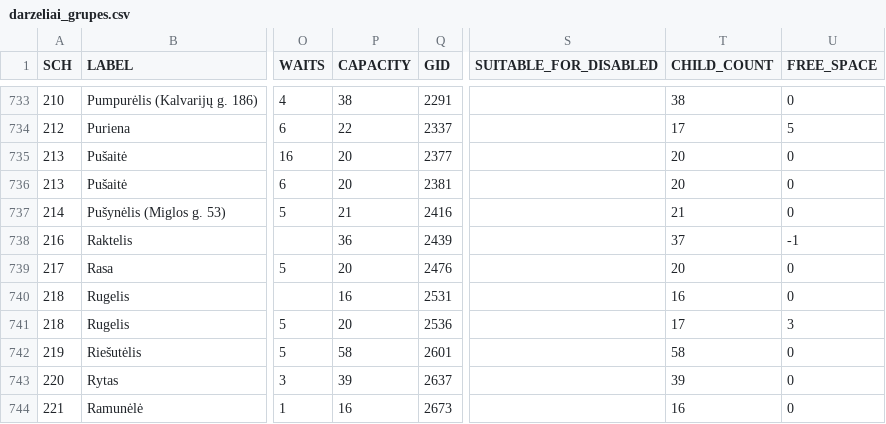
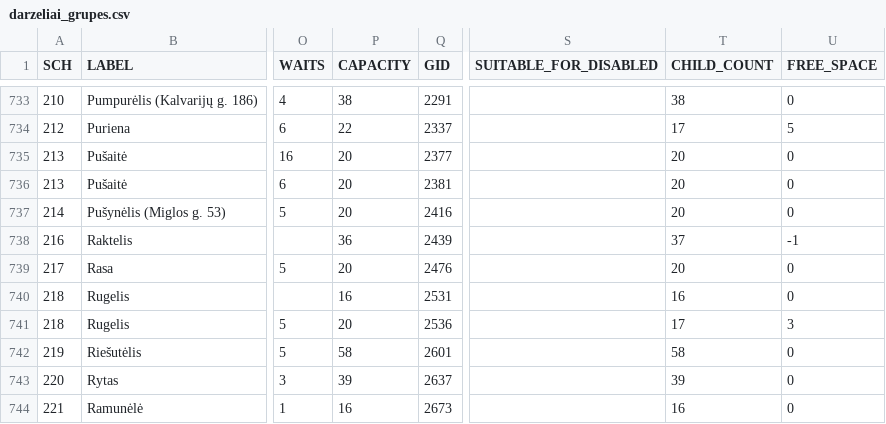
Before and after one commit to vilnius/darzeliai, a CSV file: data/darzeliai_grupes.csv, drawn as a sheet; only a part is shown, gaps mark what is left out; the diff names each change by its address in the sheet, - before the commit and + after, or states it on an @@ line.

Commit message:
automatic daily update

```diff
--- a/data/darzeliai_grupes.csv
+++ b/data/darzeliai_grupes.csv
-P737 (CAPACITY): 21
+P737 (CAPACITY): 20
-T737 (CHILD_COUNT): 21
+T737 (CHILD_COUNT): 20
```
